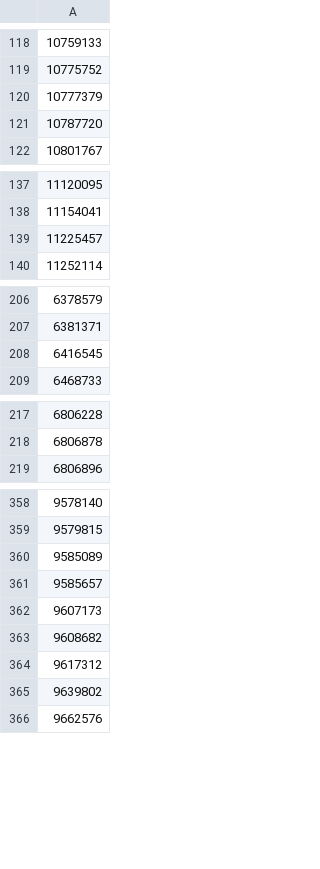
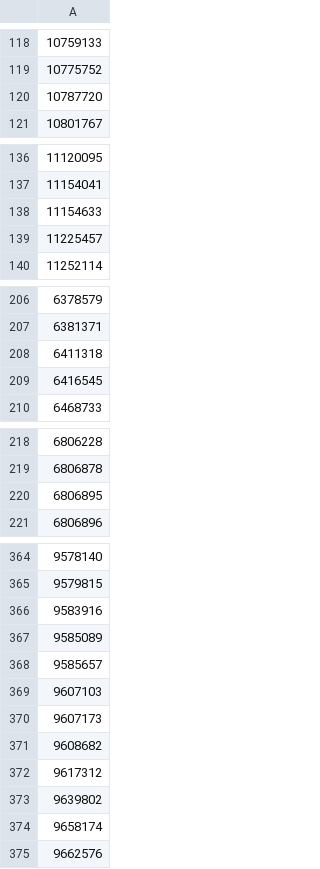
Before and after one commit to xiaoxu0000/spkb, a CSV file: video/favorites.csv, drawn as a sheet; only a part is shown, gaps mark what is left out; removed rows and columns are numbered as before the commit, all else as after; the diff covers the shown part only; the diff names each change by its address in the sheet, - before the commit and + after, or states it on an @@ line.

```diff
--- a/video/favorites.csv
+++ b/video/favorites.csv
-row 120: 10777379
+row 138: 11154633
+row 208: 6411318
+row 220: 6806895
+row 366: 9583916
+row 369: 9607103
+row 374: 9658174
```
Also changed, not shown: 5 added rows elsewhere in this file, 2 other files.
